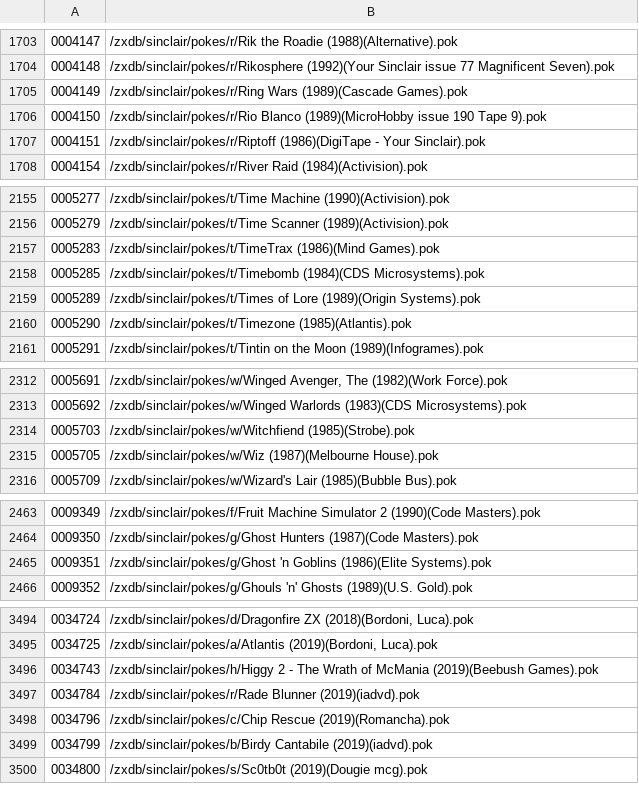
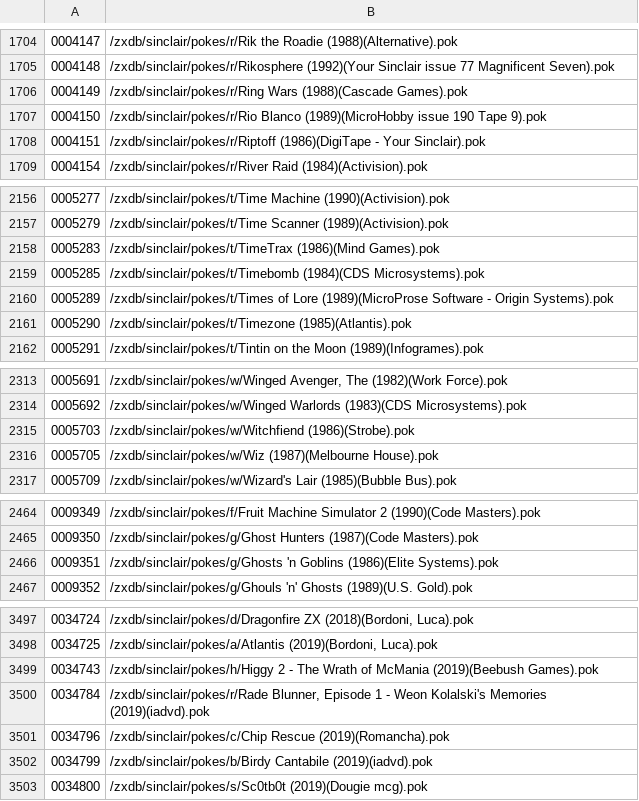
Before and after one commit to ladyeklipse/all-tipshop-pokes, a CSV file: zxdb_update.csv, drawn as a sheet; only a part is shown, gaps mark what is left out; the diff covers the shown part only.

```diff
--- a/zxdb_update.csv
+++ b/zxdb_update.csv
@@ -1704,3 +1705,3 @@
 0004148;/zxdb/sinclair/pokes/r/Rikosphere (1992)(Your Sinclair issue 77 Magnificent Seven).pok
-0004149;/zxdb/sinclair/pokes/r/Ring Wars (1989)(Cascade Games).pok
+0004149;/zxdb/sinclair/pokes/r/Ring Wars (1988)(Cascade Games).pok
 0004150;/zxdb/sinclair/pokes/r/Rio Blanco (1989)(MicroHobby issue 190 Tape 9).pok
@@ -2158,3 +2159,3 @@
 0005285;/zxdb/sinclair/pokes/t/Timebomb (1984)(CDS Microsystems).pok
-0005289;/zxdb/sinclair/pokes/t/Times of Lore (1989)(Origin Systems).pok
+0005289;/zxdb/sinclair/pokes/t/Times of Lore (1989)(MicroProse Software - Origin Systems).pok
 0005290;/zxdb/sinclair/pokes/t/Timezone (1985)(Atlantis).pok
@@ -2313,3 +2314,3 @@
 0005692;/zxdb/sinclair/pokes/w/Winged Warlords (1983)(CDS Microsystems).pok
-0005703;/zxdb/sinclair/pokes/w/Witchfiend (1985)(Strobe).pok
+0005703;/zxdb/sinclair/pokes/w/Witchfiend (1986)(Strobe).pok
 0005705;/zxdb/sinclair/pokes/w/Wiz (1987)(Melbourne House).pok
@@ -2464,3 +2465,3 @@
 0009350;/zxdb/sinclair/pokes/g/Ghost Hunters (1987)(Code Masters).pok
-0009351;/zxdb/sinclair/pokes/g/Ghost 'n Goblins (1986)(Elite Systems).pok
+0009351;/zxdb/sinclair/pokes/g/Ghosts 'n Goblins (1986)(Elite Systems).pok
 0009352;/zxdb/sinclair/pokes/g/Ghouls 'n' Ghosts (1989)(U.S. Gold).pok
@@ -3496,3 +3499,3 @@
 0034743;/zxdb/sinclair/pokes/h/Higgy 2 - The Wrath of McMania (2019)(Beebush Games).pok
-0034784;/zxdb/sinclair/pokes/r/Rade Blunner (2019)(iadvd).pok
+0034784;/zxdb/sinclair/pokes/r/Rade Blunner, Episode 1 - Weon Kolalski's Memories (2019)(iadvd).pok
 0034796;/zxdb/sinclair/pokes/c/Chip Rescue (2019)(Romancha).pok
```
Also changed, not shown: 8 added rows and 8 edited cells elsewhere in this file, 35 other files.
